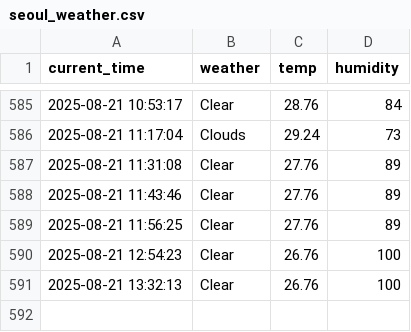
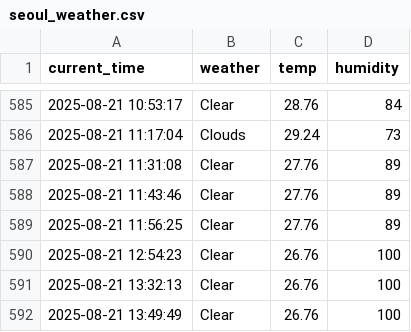
Before and after one commit to kwangmin1029/weather, a CSV file: seoul_weather.csv, drawn as a sheet; only a part is shown, gaps mark what is left out; the diff names each change by its address in the sheet, - before the commit and + after, or states it on an @@ line.

```diff
--- a/seoul_weather.csv
+++ b/seoul_weather.csv
+row 592: 2025-08-21 13:49:49 | Clear | 26.76 | 100
```
